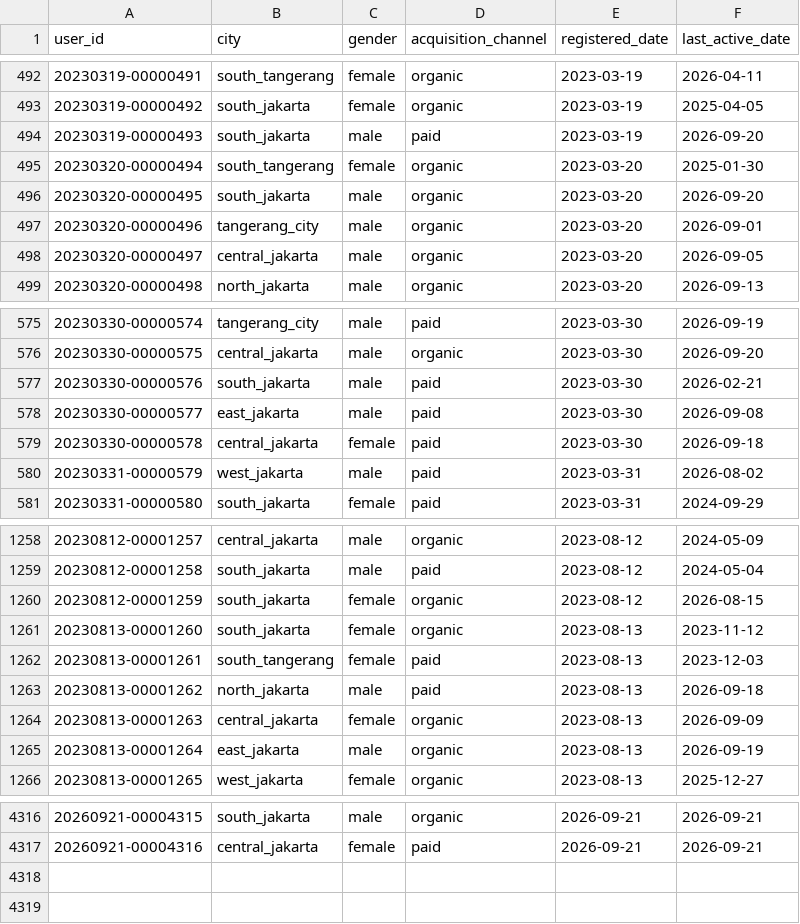
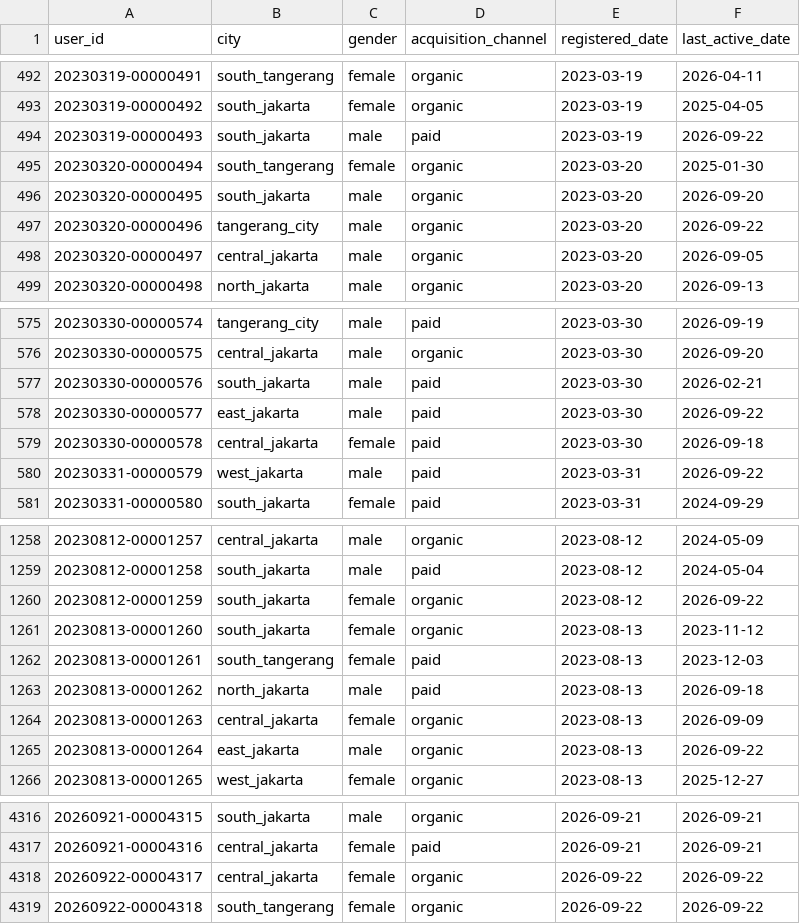
Before and after one commit to ibrasyad/creanu-labs, a CSV file: output/csv-file/user.csv, drawn as a sheet; only a part is shown, gaps mark what is left out; the diff covers the shown part only.

```diff
--- a/output/csv-file/user.csv
+++ b/output/csv-file/user.csv
@@ -493,6 +493,6 @@ user_id,city,gender,acquisition_channel,registered_date,last_active_date
 20230319-00000492,south_jakarta,female,organic,2023-03-19,2025-04-05
-20230319-00000493,south_jakarta,male,paid,2023-03-19,2026-09-20
+20230319-00000493,south_jakarta,male,paid,2023-03-19,2026-09-22
 20230320-00000494,south_tangerang,female,organic,2023-03-20,2025-01-30
 20230320-00000495,south_jakarta,male,organic,2023-03-20,2026-09-20
-20230320-00000496,tangerang_city,male,organic,2023-03-20,2026-09-01
+20230320-00000496,tangerang_city,male,organic,2023-03-20,2026-09-22
 20230320-00000497,central_jakarta,male,organic,2023-03-20,2026-09-05
@@ -577,5 +577,5 @@ user_id,city,gender,acquisition_channel,registered_date,last_active_date
 20230330-00000576,south_jakarta,male,paid,2023-03-30,2026-02-21
-20230330-00000577,east_jakarta,male,paid,2023-03-30,2026-09-08
+20230330-00000577,east_jakarta,male,paid,2023-03-30,2026-09-22
 20230330-00000578,central_jakarta,female,paid,2023-03-30,2026-09-18
-20230331-00000579,west_jakarta,male,paid,2023-03-31,2026-08-02
+20230331-00000579,west_jakarta,male,paid,2023-03-31,2026-09-22
 20230331-00000580,south_jakarta,female,paid,2023-03-31,2024-09-29
@@ -1259,3 +1259,3 @@ user_id,city,gender,acquisition_channel,registered_date,last_active_date
 20230812-00001258,south_jakarta,male,paid,2023-08-12,2024-05-04
-20230812-00001259,south_jakarta,female,organic,2023-08-12,2026-08-15
+20230812-00001259,south_jakarta,female,organic,2023-08-12,2026-09-22
 20230813-00001260,south_jakarta,female,organic,2023-08-13,2023-11-12
@@ -1264,3 +1264,3 @@ user_id,city,gender,acquisition_channel,registered_date,last_active_date
 20230813-00001263,central_jakarta,female,organic,2023-08-13,2026-09-09
-20230813-00001264,east_jakarta,male,organic,2023-08-13,2026-09-19
+20230813-00001264,east_jakarta,male,organic,2023-08-13,2026-09-22
 20230813-00001265,west_jakarta,female,organic,2023-08-13,2025-12-27
@@ -4317 +4317,3 @@ user_id,city,gender,acquisition_channel,registered_date,last_active_date
 20260921-00004316,central_jakarta,female,paid,2026-09-21,2026-09-21
+20260922-00004317,central_jakarta,female,organic,2026-09-22,2026-09-22
+20260922-00004318,south_tangerang,female,organic,2026-09-22,2026-09-22
```
Also changed, not shown: 76 edited cells elsewhere in this file, 9 other files.
